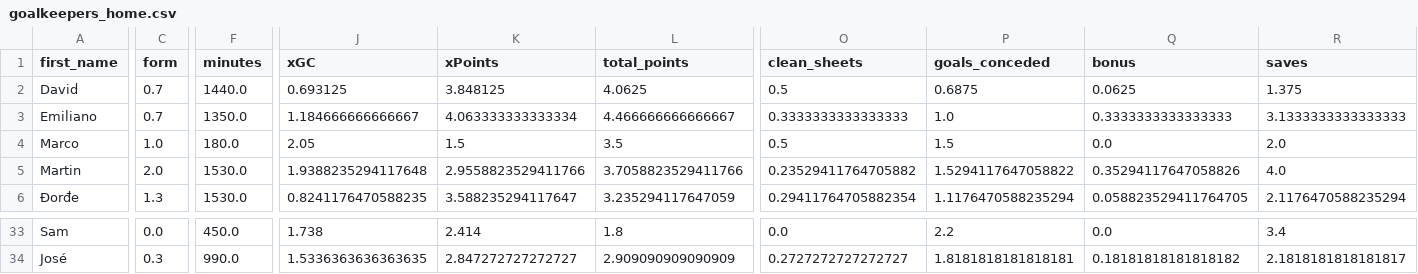
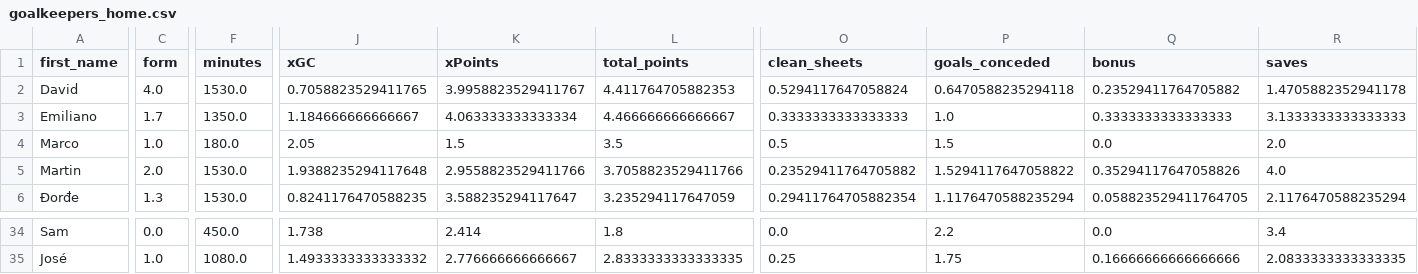
Before and after one commit to sarthakk88/FPL-Stats, a CSV file: data/goalkeepers_home.csv, drawn as a sheet; only a part is shown, gaps mark what is left out; addresses are those after the commit; the diff covers the shown part only; the diff names each change by its address in the sheet, - before the commit and + after, or states it on an @@ line.

```diff
--- a/data/goalkeepers_home.csv
+++ b/data/goalkeepers_home.csv
-C2 (form): 0.7
+C2 (form): 4.0
-F2 (minutes): 1440.0
+F2 (minutes): 1530.0
-J2 (xGC): 0.693125
+J2 (xGC): 0.7058823529411765
-K2 (xPoints): 3.848125
+K2 (xPoints): 3.9958823529411767
-L2 (total_points): 4.0625
+L2 (total_points): 4.411764705882353
-O2 (clean_sheets): 0.5
+O2 (clean_sheets): 0.5294117647058824
-P2 (goals_conceded): 0.6875
+P2 (goals_conceded): 0.6470588235294118
-Q2 (bonus): 0.0625
+Q2 (bonus): 0.23529411764705882
-R2 (saves): 1.375
+R2 (saves): 1.4705882352941178
-C3 (form): 0.7
+C3 (form): 1.7
-C35 (form): 0.3
+C35 (form): 1.0
-F35 (minutes): 990.0
+F35 (minutes): 1080.0
-J35 (xGC): 1.5336363636363635
+J35 (xGC): 1.4933333333333332
-K35 (xPoints): 2.847272727272727
+K35 (xPoints): 2.776666666666667
-L35 (total_points): 2.909090909090909
+L35 (total_points): 2.8333333333333335
-O35 (clean_sheets): 0.2727272727272727
+O35 (clean_sheets): 0.25
-P35 (goals_conceded): 1.8181818181818181
+P35 (goals_conceded): 1.75
-Q35 (bonus): 0.18181818181818182
+Q35 (bonus): 0.16666666666666666
-R35 (saves): 2.1818181818181817
+R35 (saves): 2.0833333333333335
```
Also changed, not shown: 1 added row and 35 edited cells elsewhere in this file, data/defenders_all.csv, data/defenders_away_last5.csv, 21 other files.
